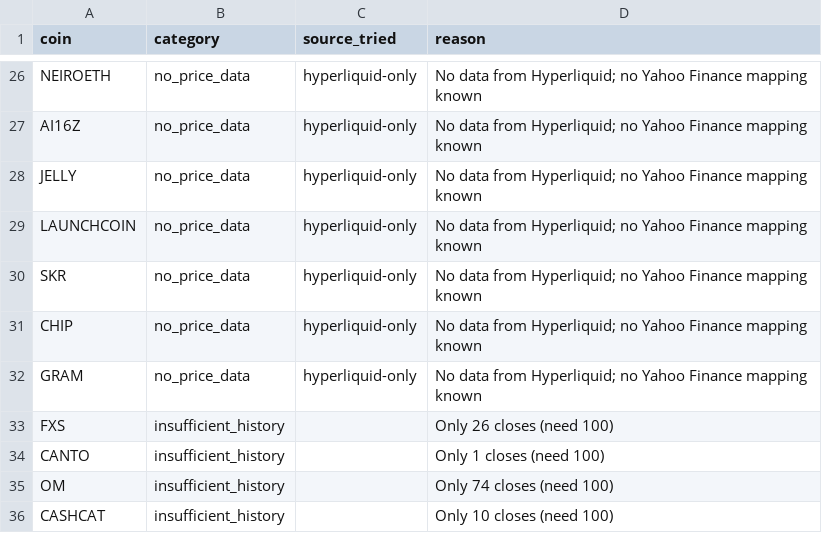
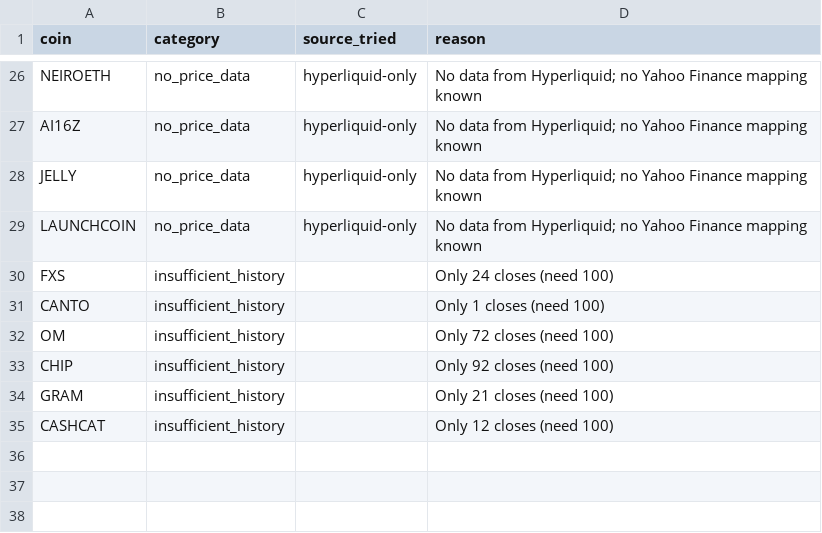
Before and after one commit to akiforge-lab/hyperliquid-momentum-scanner, a CSV file: output/missing_symbols.csv, drawn as a sheet; only a part is shown, gaps mark what is left out.

```diff
--- a/output/missing_symbols.csv
+++ b/output/missing_symbols.csv
@@ -29,8 +29,7 @@ JELLY,no_price_data,hyperliquid-only,No data from Hyperliquid; no Yahoo Finance
 LAUNCHCOIN,no_price_data,hyperliquid-only,No data from Hyperliquid; no Yahoo Finance mapping known
-SKR,no_price_data,hyperliquid-only,No data from Hyperliquid; no Yahoo Finance mapping known
-CHIP,no_price_data,hyperliquid-only,No data from Hyperliquid; no Yahoo Finance mapping known
-GRAM,no_price_data,hyperliquid-only,No data from Hyperliquid; no Yahoo Finance mapping known
-FXS,insufficient_history,,Only 26 closes (need 100)
+FXS,insufficient_history,,Only 24 closes (need 100)
 CANTO,insufficient_history,,Only 1 closes (need 100)
-OM,insufficient_history,,Only 74 closes (need 100)
-CASHCAT,insufficient_history,,Only 10 closes (need 100)
+OM,insufficient_history,,Only 72 closes (need 100)
+CHIP,insufficient_history,,Only 92 closes (need 100)
+GRAM,insufficient_history,,Only 21 closes (need 100)
+CASHCAT,insufficient_history,,Only 12 closes (need 100)
```
Also changed, not shown: output/pair_momentum.csv, output/pair_momentum_diversified.csv, 8 other files.
